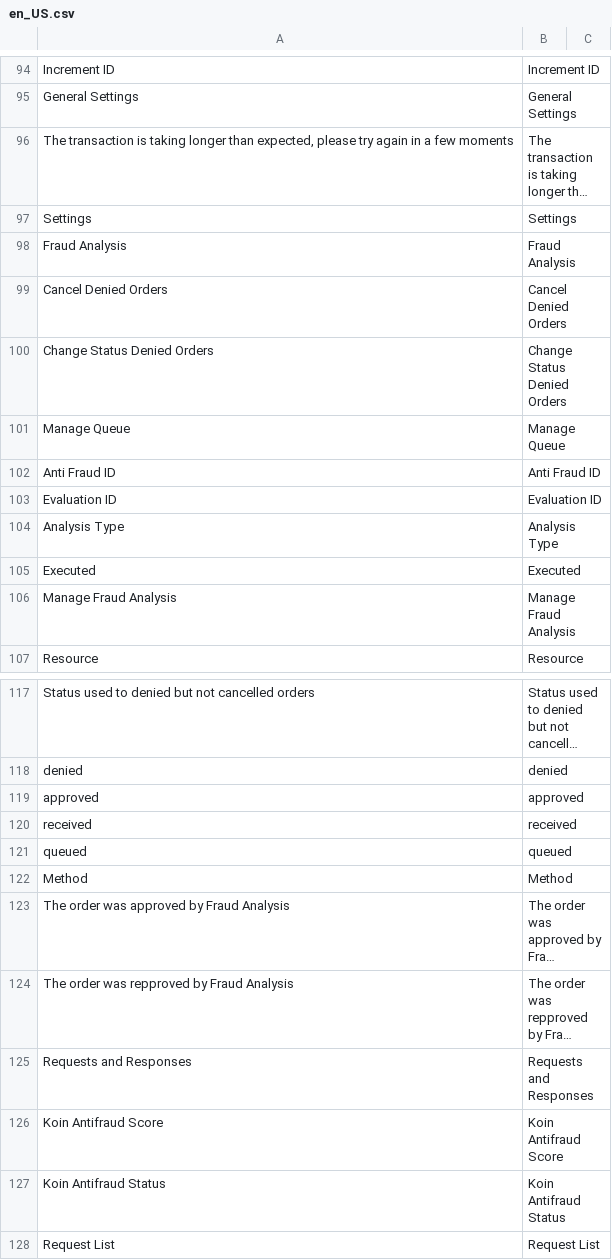
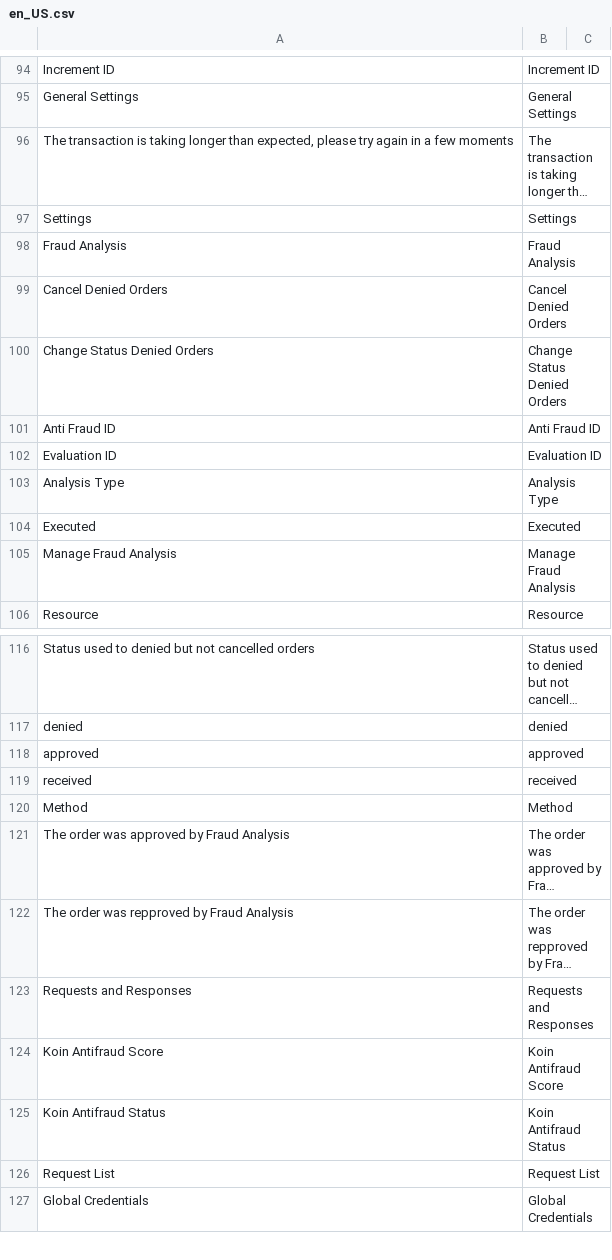
Before and after one commit to bizcommerce/koin-magento2, a CSV file: i18n/en_US.csv, drawn as a sheet; only a part is shown, gaps mark what is left out; the shorter side is filled out with more unchanged rows; long unchanged cells end in …; the diff names each change by its address in the sheet, - before the commit and + after, or states it on an @@ line.

```diff
--- a/i18n/en_US.csv
+++ b/i18n/en_US.csv
-row 101: Manage Queue | Manage Queue
-row 121: queued | queued
```
Also changed, not shown: i18n/es_AR.csv, i18n/es_CO.csv, 17 other files.
